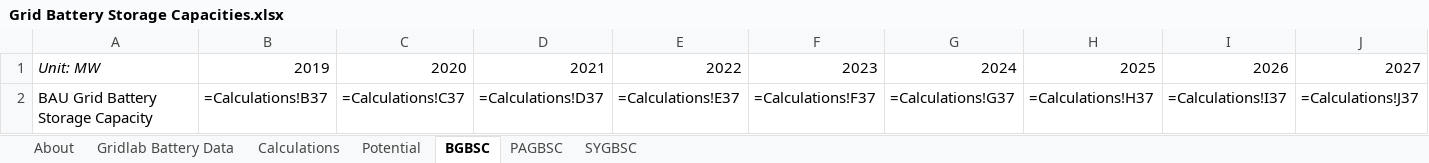
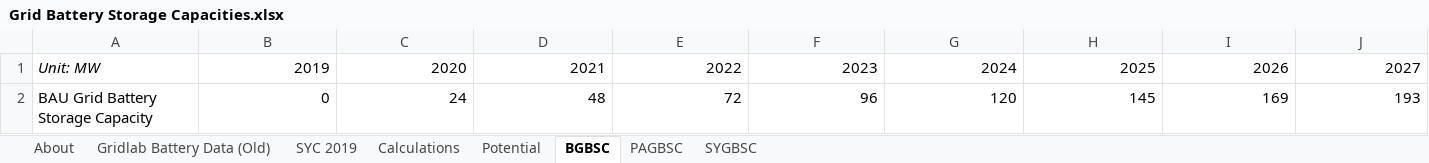
Before and after one commit to EnergyInnovation/eps-wisconsin, an Excel workbook: InputData/elec/GBSC/Grid Battery Storage Capacities.xlsx, sheet BGBSC, drawn as a sheet; only a part is shown; values as stored, in another font and other column widths than the file's, no borders; formulas without a stored value are shown as written; removed rows and columns are numbered as before the commit, all else as after; rows hold the shown columns only; the diff names each change by its address in the sheet, - before the commit and + after, or states it on an @@ line.

```diff
--- a/InputData/elec/GBSC/Grid Battery Storage Capacities.xlsx (sheet BGBSC)
+++ b/InputData/elec/GBSC/Grid Battery Storage Capacities.xlsx (sheet BGBSC)
-sheet tab: Gridlab Battery Data
+sheet tab: Gridlab Battery Data (Old)
+sheet tab: SYC 2019
-row 2: BAU Grid Battery Storage Capacity | =Calculations!B37 | =Calculations!C37 | =Calculations!D37 | =Calculations!E37 | =Calculations!F37 | =Calculations!G37 | =Calculations!H37 | =Calculations!I37 | =Calculations!J37
+row 2: BAU Grid Battery Storage Capacity | 0 | 24 | 48 | 72 | 96 | 120 | 145 | 169 | 193
```
Also changed, not shown: sheet Calculations, sheet PAGBSC, sheet About, sheet SYGBSC, charts or pictures, InputData/ctrl-settings/BAEPAbCiPC/Bool Are Energy Prices Affected by Chng in Production Costs.xlsx, 3 other files.
